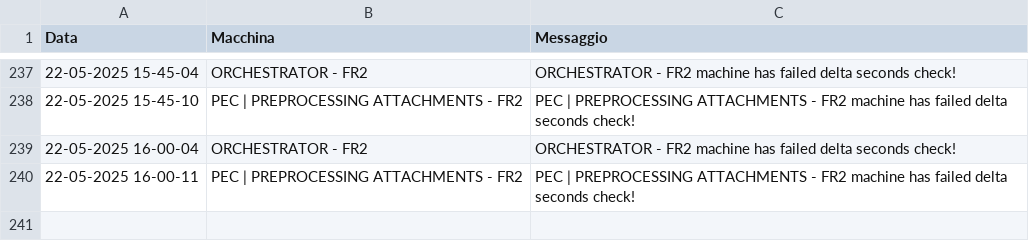
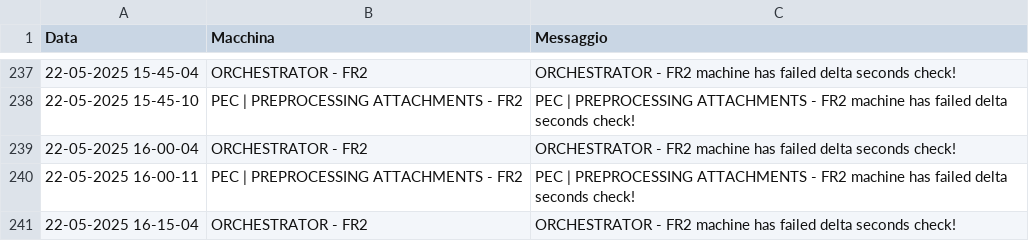
Before and after one commit to TestPowerAutomate/testAlert, a CSV file: logs.csv, drawn as a sheet; only a part is shown, gaps mark what is left out; the diff names each change by its address in the sheet, - before the commit and + after, or states it on an @@ line.

Commit message:
Service Down: ORCHESTRATOR - FR2

```diff
--- a/logs.csv
+++ b/logs.csv
+row 241: 22-05-2025 16-15-04 | ORCHESTRATOR - FR2 | ORCHESTRATOR - FR2 machine has failed delta seconds check!
```
